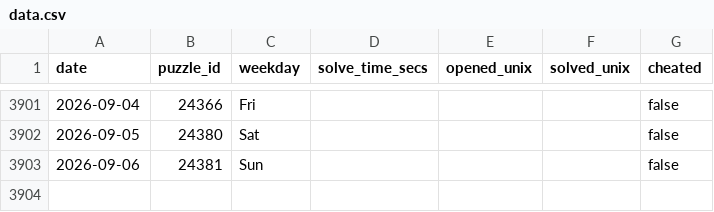
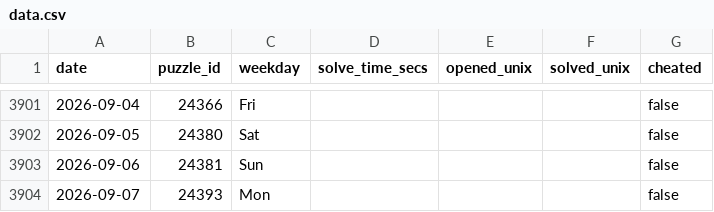
Before and after one commit to samleitermann/NYTCrosswordScraper, a CSV file: data.csv, drawn as a sheet; only a part is shown, gaps mark what is left out; the diff names each change by its address in the sheet, - before the commit and + after, or states it on an @@ line.

```diff
--- a/data.csv
+++ b/data.csv
+row 3904: 2026-09-07 | 24393 | Mon |  |  |  | false
```
Also changed, not shown: 2 other files.
